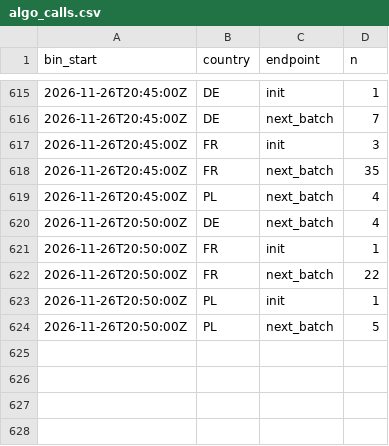
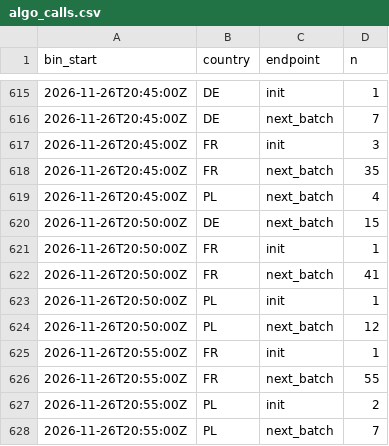
Before and after one commit to btrantruong/preferfeed-status, a CSV file: data/algo_calls.csv, drawn as a sheet; only a part is shown, gaps mark what is left out.

Commit message:
data: pulled_at 2026-11-26T21:00:34Z (laptop)

```diff
--- a/data/algo_calls.csv
+++ b/data/algo_calls.csv
@@ -619,6 +619,10 @@ bin_start,country,endpoint,n
 2026-11-26T20:45:00Z,PL,next_batch,4
-2026-11-26T20:50:00Z,DE,next_batch,4
+2026-11-26T20:50:00Z,DE,next_batch,15
 2026-11-26T20:50:00Z,FR,init,1
-2026-11-26T20:50:00Z,FR,next_batch,22
+2026-11-26T20:50:00Z,FR,next_batch,41
 2026-11-26T20:50:00Z,PL,init,1
-2026-11-26T20:50:00Z,PL,next_batch,5
+2026-11-26T20:50:00Z,PL,next_batch,12
+2026-11-26T20:55:00Z,FR,init,1
+2026-11-26T20:55:00Z,FR,next_batch,55
+2026-11-26T20:55:00Z,PL,init,2
+2026-11-26T20:55:00Z,PL,next_batch,7
```
Also changed, not shown: data/attempts_hist.csv, data/flags.csv, 12 other files.
